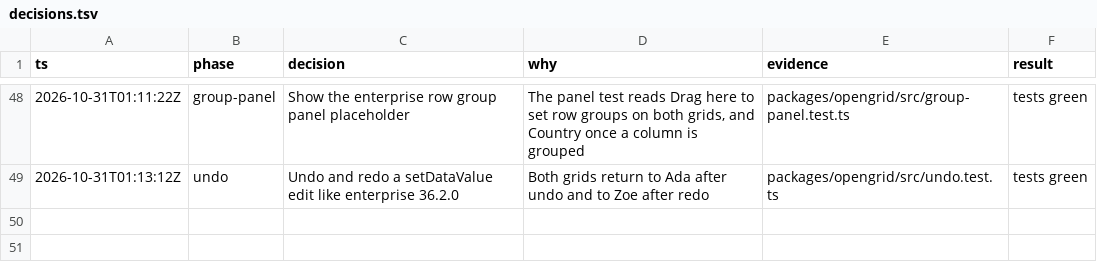
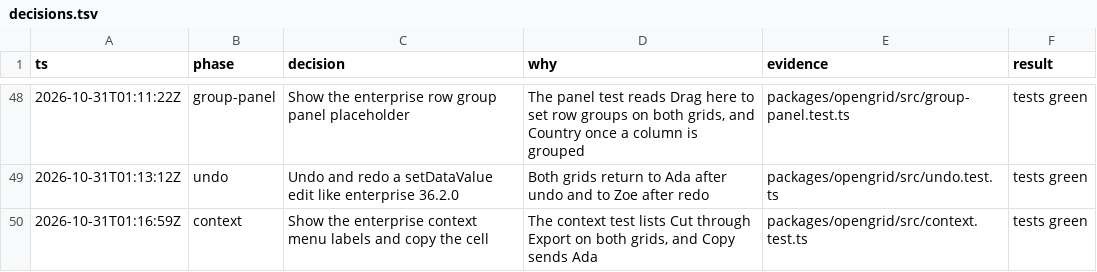
Before and after one commit to matwming/opengrid, a TSV file: decisions.tsv, drawn as a sheet; only a part is shown, gaps mark what is left out; the diff names each change by its address in the sheet, - before the commit and + after, or states it on an @@ line.

```diff
--- a/decisions.tsv
+++ b/decisions.tsv
+row 50: 2026-10-31T01:16:59Z | context | Show the enterprise context menu labels and copy the cell | The context test lists Cut through Export on both grids, and Copy sends Ada | packages/opengrid/src/context.test.ts | tests green
```
Also changed, not shown: 5 other files.
